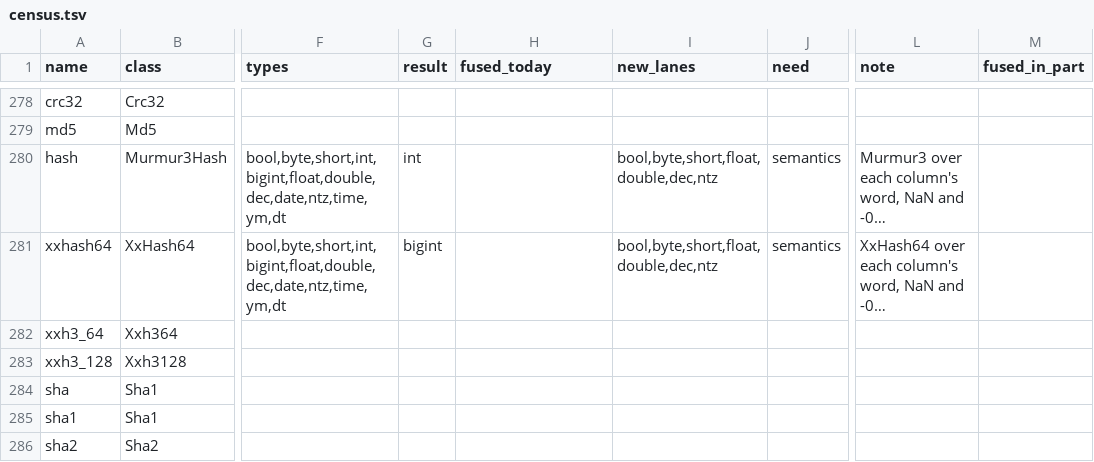
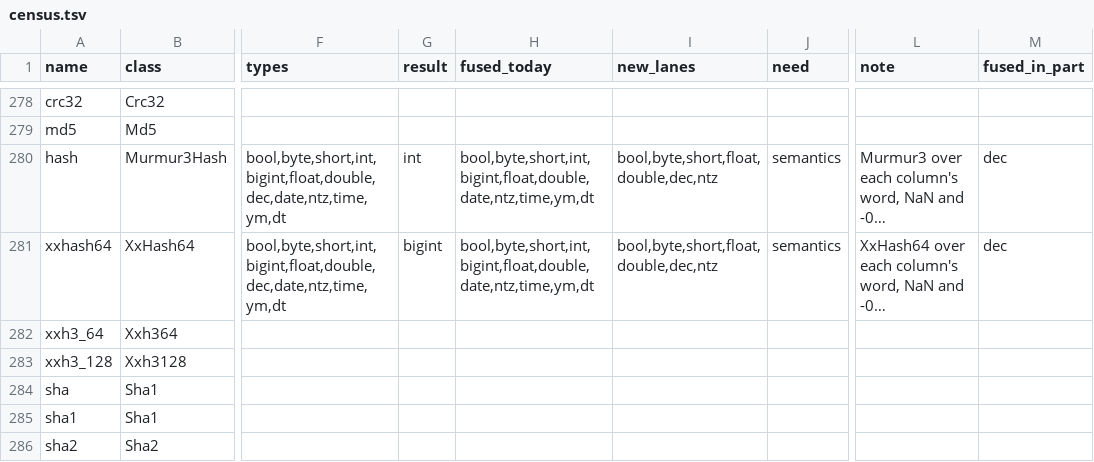
Before and after one commit to vecbricks/varka, a TSV file: sql/varka/plans/m8/census.tsv, drawn as a sheet; only a part is shown, gaps mark what is left out; long unchanged cells end in …; the diff names each change by its address in the sheet, - before the commit and + after, or states it on an @@ line.

```diff
--- a/sql/varka/plans/m8/census.tsv
+++ b/sql/varka/plans/m8/census.tsv
-H280:H281 (fused_today): (empty)
+H280:H281 (fused_today): bool,byte,short,int,bigint,float,double,date,ntz,time,ym,dt
-M280:M281 (fused_in_part): (empty)
+M280:M281 (fused_in_part): dec
```
Also changed, not shown: 1 other file.
